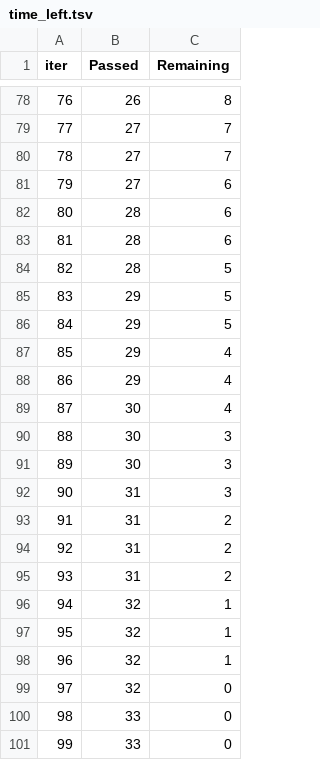
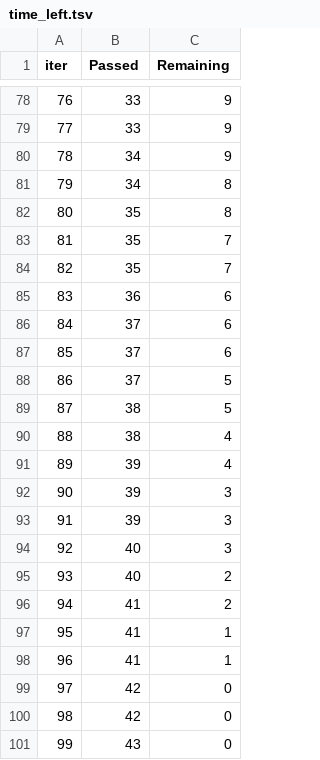
Before and after one commit to smoalem/Regulatory-Enforcement-Water-Data-Challenge-2022, a TSV file: catboost_info/time_left.tsv, drawn as a sheet; only a part is shown, gaps mark what is left out; the diff covers the shown part only.

```diff
--- a/catboost_info/time_left.tsv
+++ b/catboost_info/time_left.tsv
@@ -78,24 +78,24 @@ iter	Passed	Remaining
-76	26	8
-77	27	7
-78	27	7
-79	27	6
-80	28	6
-81	28	6
-82	28	5
-83	29	5
-84	29	5
-85	29	4
-86	29	4
-87	30	4
-88	30	3
-89	30	3
-90	31	3
-91	31	2
-92	31	2
-93	31	2
-94	32	1
-95	32	1
-96	32	1
-97	32	0
-98	33	0
-99	33	0
+76	33	9
+77	33	9
+78	34	9
+79	34	8
+80	35	8
+81	35	7
+82	35	7
+83	36	6
+84	37	6
+85	37	6
+86	37	5
+87	38	5
+88	38	4
+89	39	4
+90	39	3
+91	39	3
+92	40	3
+93	40	2
+94	41	2
+95	41	1
+96	41	1
+97	42	0
+98	42	0
+99	43	0
```
Also changed, not shown: 145 edited cells elsewhere in this file, catboost_info/learn_error.tsv, 4 other files.
